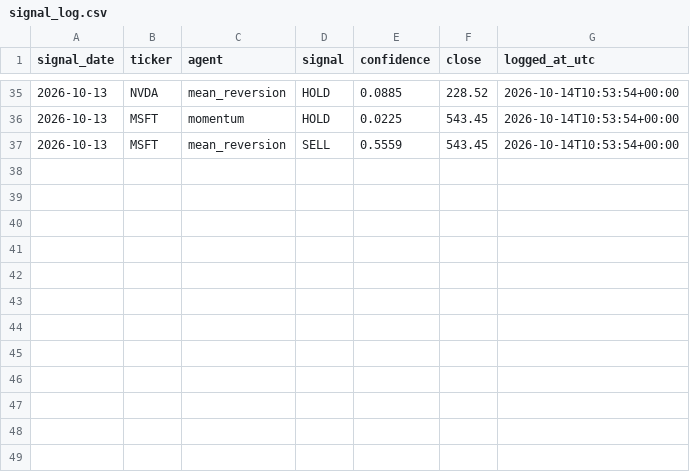
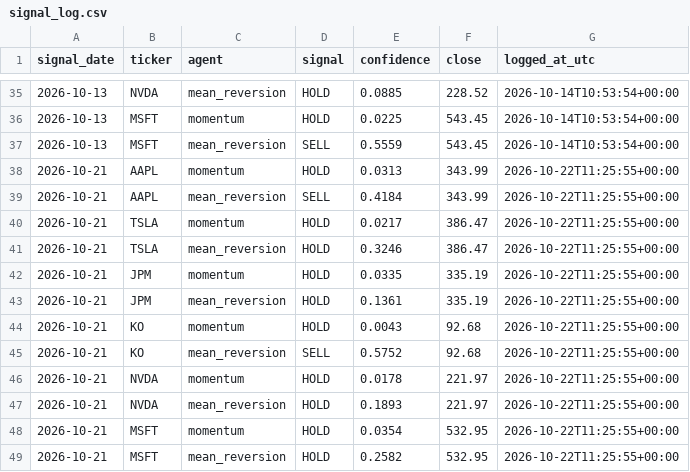
Before and after one commit to Ishann1616/market-intelligence-system, a CSV file: logs/signal_log.csv, drawn as a sheet; only a part is shown, gaps mark what is left out.

Commit message:
Signal log: 2026-10-22

```diff
--- a/logs/signal_log.csv
+++ b/logs/signal_log.csv
@@ -37 +37,13 @@ signal_date,ticker,agent,signal,confidence,close,logged_at_utc
 2026-10-13,MSFT,mean_reversion,SELL,0.5559,543.45,2026-10-14T10:53:54+00:00
+2026-10-21,AAPL,momentum,HOLD,0.0313,343.99,2026-10-22T11:25:55+00:00
+2026-10-21,AAPL,mean_reversion,SELL,0.4184,343.99,2026-10-22T11:25:55+00:00
+2026-10-21,TSLA,momentum,HOLD,0.0217,386.47,2026-10-22T11:25:55+00:00
+2026-10-21,TSLA,mean_reversion,HOLD,0.3246,386.47,2026-10-22T11:25:55+00:00
+2026-10-21,JPM,momentum,HOLD,0.0335,335.19,2026-10-22T11:25:55+00:00
+2026-10-21,JPM,mean_reversion,HOLD,0.1361,335.19,2026-10-22T11:25:55+00:00
+2026-10-21,KO,momentum,HOLD,0.0043,92.68,2026-10-22T11:25:55+00:00
+2026-10-21,KO,mean_reversion,SELL,0.5752,92.68,2026-10-22T11:25:55+00:00
+2026-10-21,NVDA,momentum,HOLD,0.0178,221.97,2026-10-22T11:25:55+00:00
+2026-10-21,NVDA,mean_reversion,HOLD,0.1893,221.97,2026-10-22T11:25:55+00:00
+2026-10-21,MSFT,momentum,HOLD,0.0354,532.95,2026-10-22T11:25:55+00:00
+2026-10-21,MSFT,mean_reversion,HOLD,0.2582,532.95,2026-10-22T11:25:55+00:00
```
